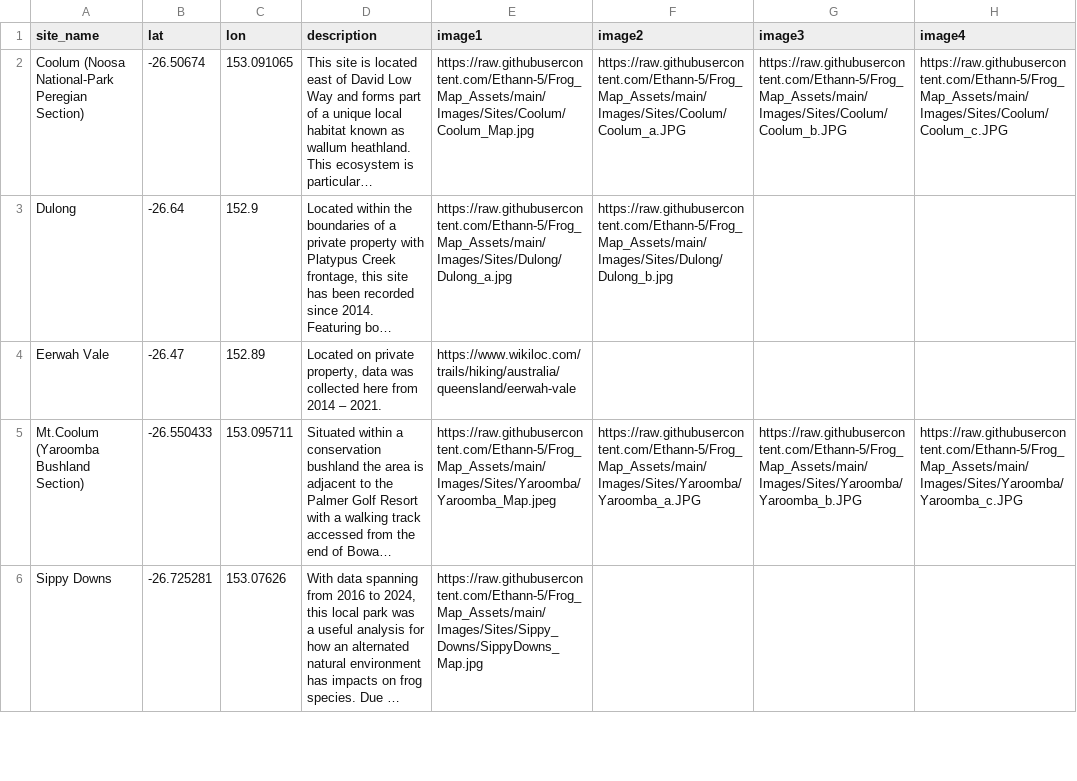
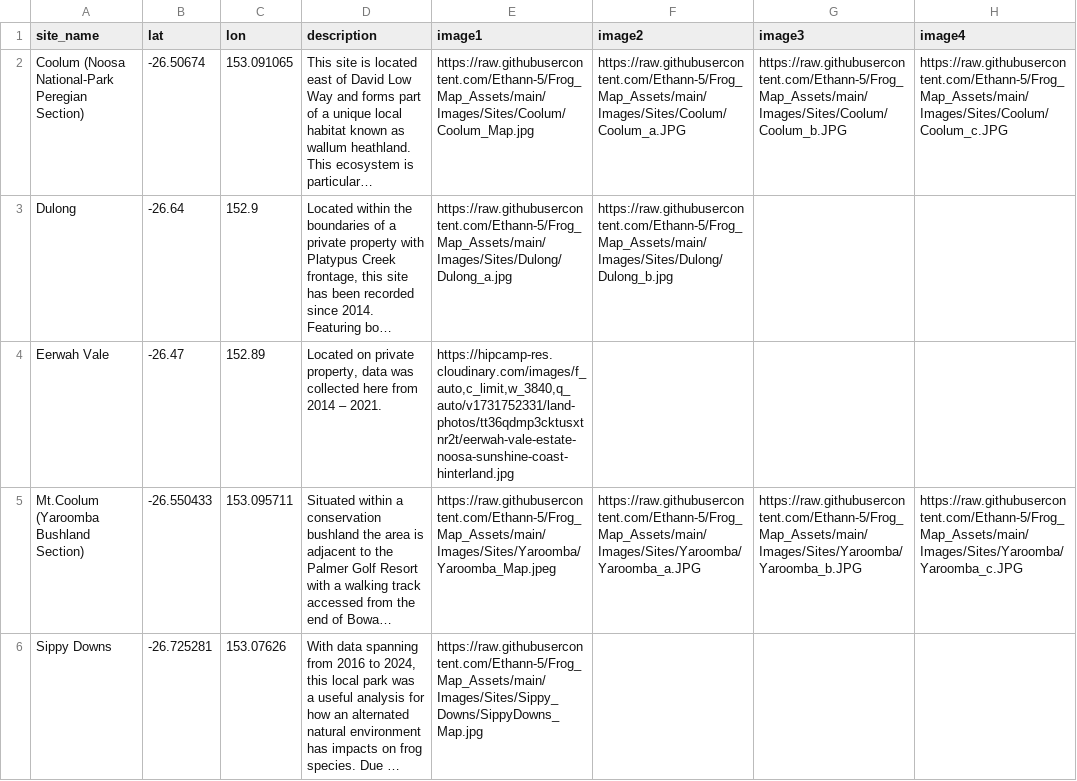
Before and after one commit to Ethann-5/Frog_Map_Assets, a CSV file: Data/site_meta.csv, drawn as a sheet; only a part is shown; long unchanged cells end in …; the diff names each change by its address in the sheet, - before the commit and + after, or states it on an @@ line.

Commit message:
Add files via upload

```diff
--- a/Data/site_meta.csv
+++ b/Data/site_meta.csv
-E4 (image1): https://www.wikiloc.com/trails/hiking/australia/queensland/eerwah-vale
+E4 (image1): https://hipcamp-res.cloudinary.com/images/f_auto,c_limit,w_3840,q_auto/v1731752331/land-photos/tt36qdmp3cktusxtnr2t/eerwah-vale-estate-noosa-sunshine-coast-hinterland.jpg
```
